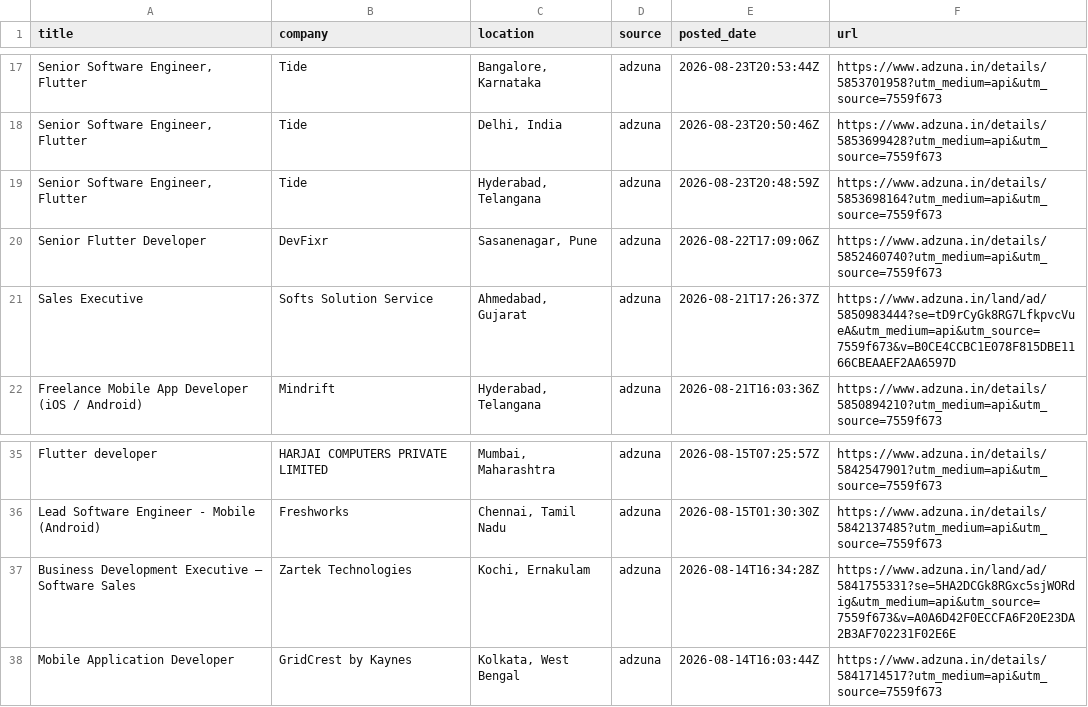
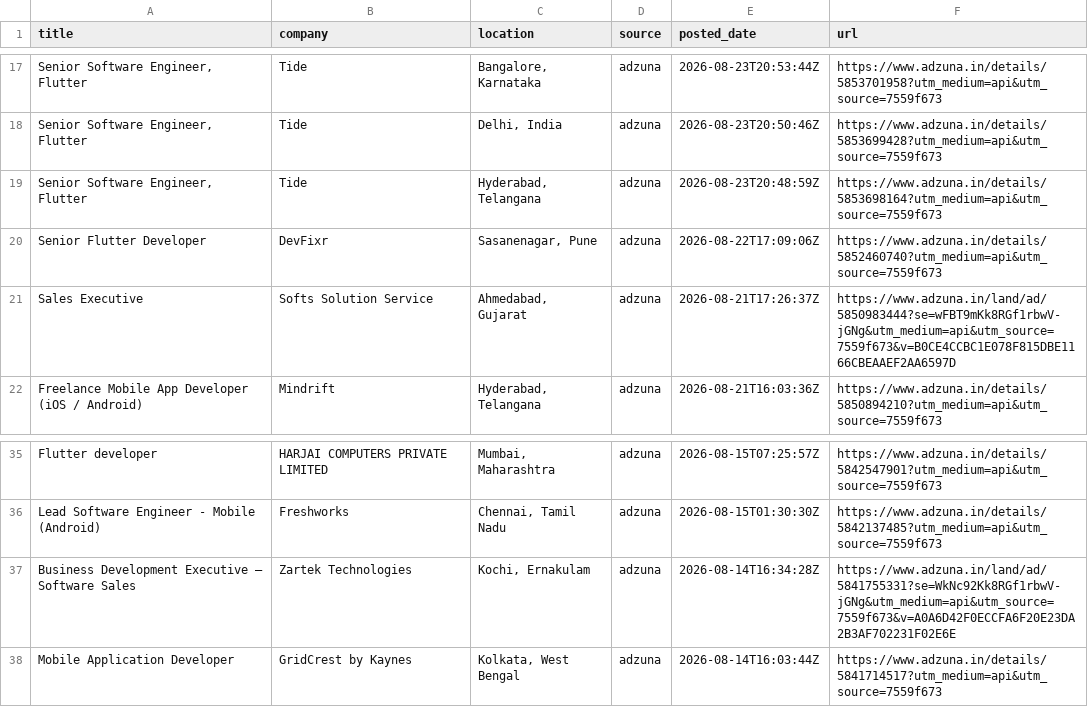
Before and after one commit to jatin-web/flutter-jobs-finder, a CSV file: output/flutter_jobs.csv, drawn as a sheet; only a part is shown, gaps mark what is left out; the diff names each change by its address in the sheet, - before the commit and + after, or states it on an @@ line.

```diff
--- a/output/flutter_jobs.csv
+++ b/output/flutter_jobs.csv
-F21 (url): https://www.adzuna.in/land/ad/5850983444?se=tD9rCyGk8RG7LfkpvcVueA&utm_medium=api&utm_source=7559f673&v=B0CE4CCBC1E078F815DBE1166CBEAAEF2AA6597D
+F21 (url): https://www.adzuna.in/land/ad/5850983444?se=wFBT9mKk8RGf1rbwV-jGNg&utm_medium=api&utm_source=7559f673&v=B0CE4CCBC1E078F815DBE1166CBEAAEF2AA6597D
-F37 (url): https://www.adzuna.in/land/ad/5841755331?se=5HA2DCGk8RGxc5sjWORdig&utm_medium=api&utm_source=7559f673&v=A0A6D42F0ECCFA6F20E23DA2B3AF702231F02E6E
+F37 (url): https://www.adzuna.in/land/ad/5841755331?se=WkNc92Kk8RGf1rbwV-jGNg&utm_medium=api&utm_source=7559f673&v=A0A6D42F0ECCFA6F20E23DA2B3AF702231F02E6E
```
Also changed, not shown: 4 other files.
